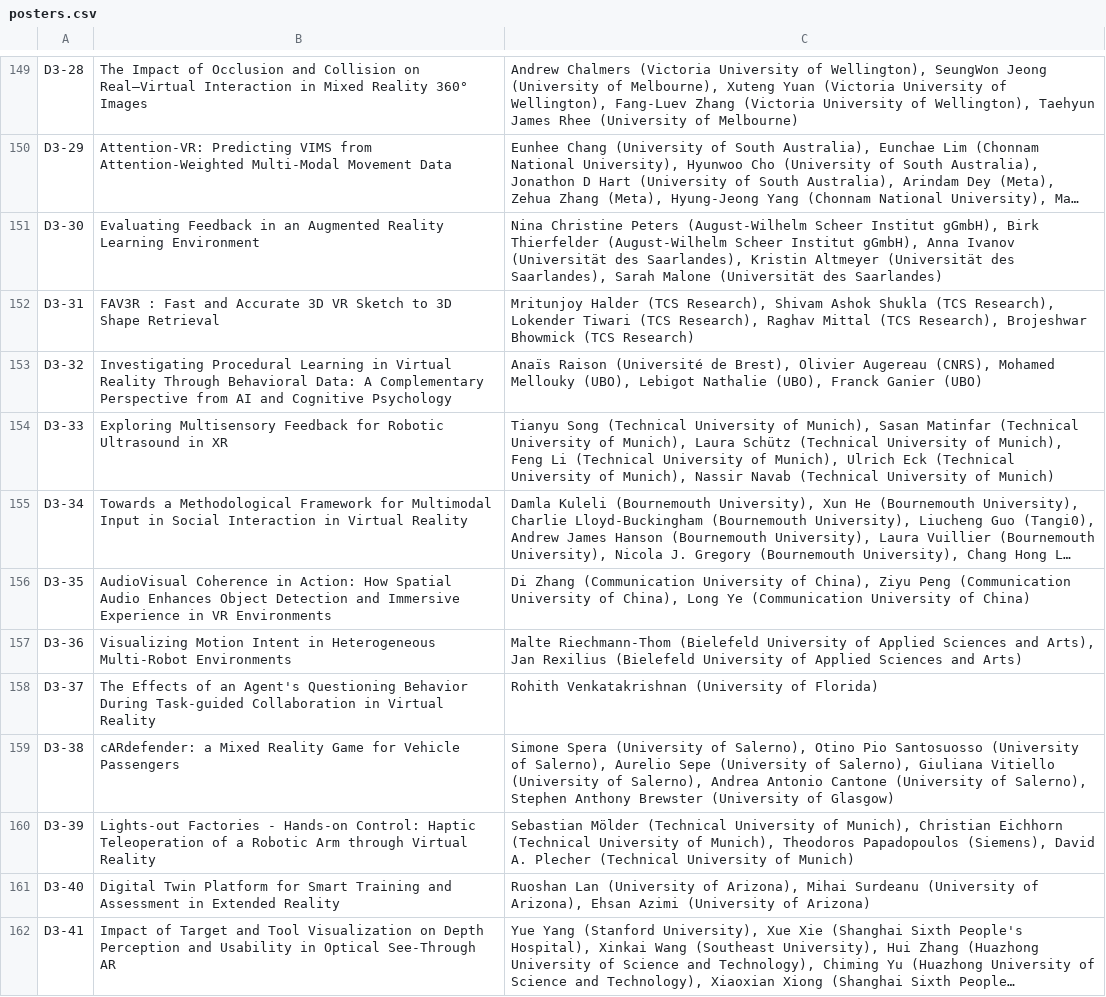
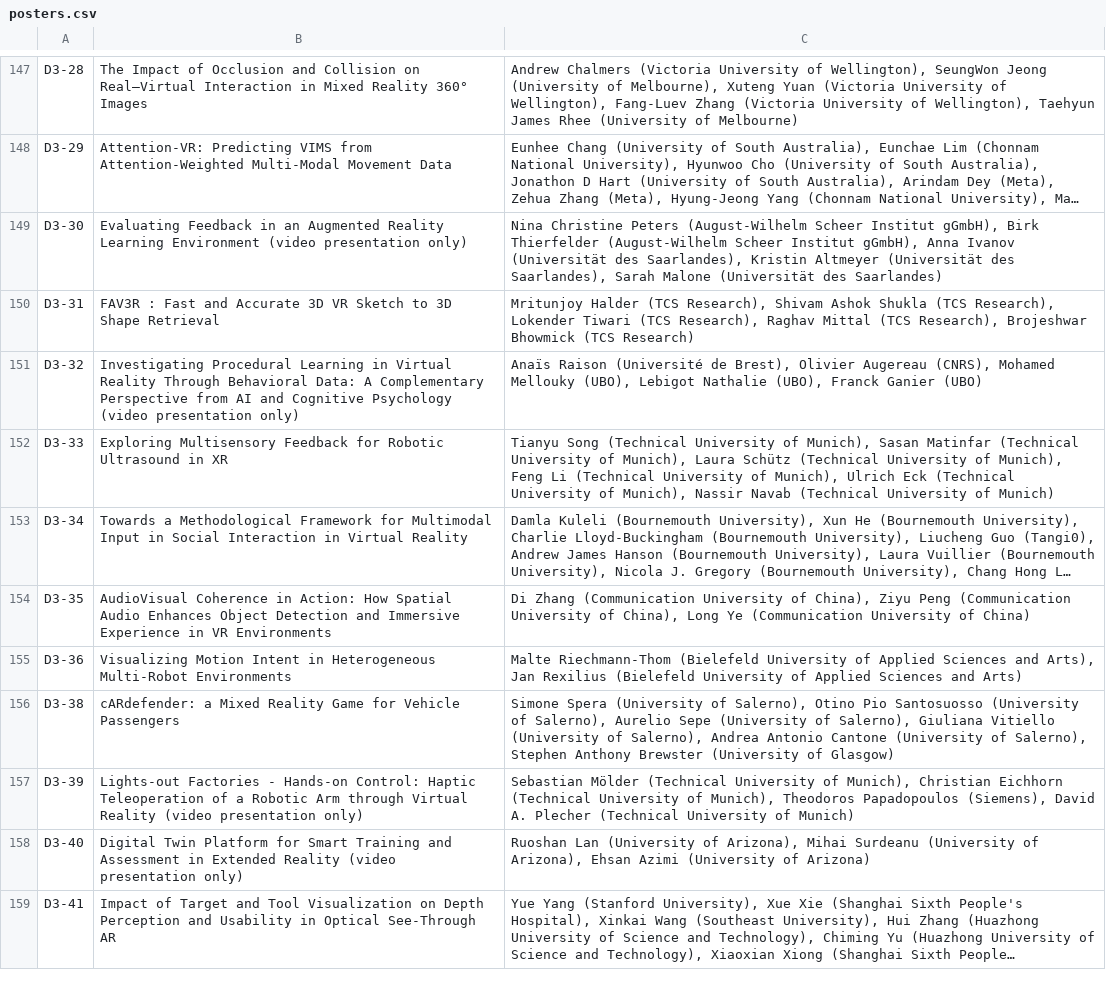
Before and after one commit to ieeeismar/ieeeismarwebsite, a CSV file: _data/2025/program/posters.csv, drawn as a sheet; only a part is shown, gaps mark what is left out; long unchanged cells end in …; removed rows and columns are numbered as before the commit, all else as after; the diff covers the shown part only; the diff names each change by its address in the sheet, - before the commit and + after, or states it on an @@ line.

Commit message:
Add poster program changes

```diff
--- a/_data/2025/program/posters.csv
+++ b/_data/2025/program/posters.csv
-B149: …Learning Environment
+B149: …Learning Environment (video presentation only)
-B151: …Cognitive Psychology
+B151: …Cognitive Psychology (video presentation only)
-row 158: D3-37 | The Effects of an Agent's Questioning Behavior During Task-guided Collaboration in Virtual Reality | Rohith Venkatakrishnan (University of Florida)
-B157: …Virtual Reality
+B157: …Virtual Reality (video presentation only)
-B158: …Extended Reality
+B158: …Extended Reality (video presentation only)
```
Also changed, not shown: 1 added row, 3 removed rows and 12 edited cells elsewhere in this file.
